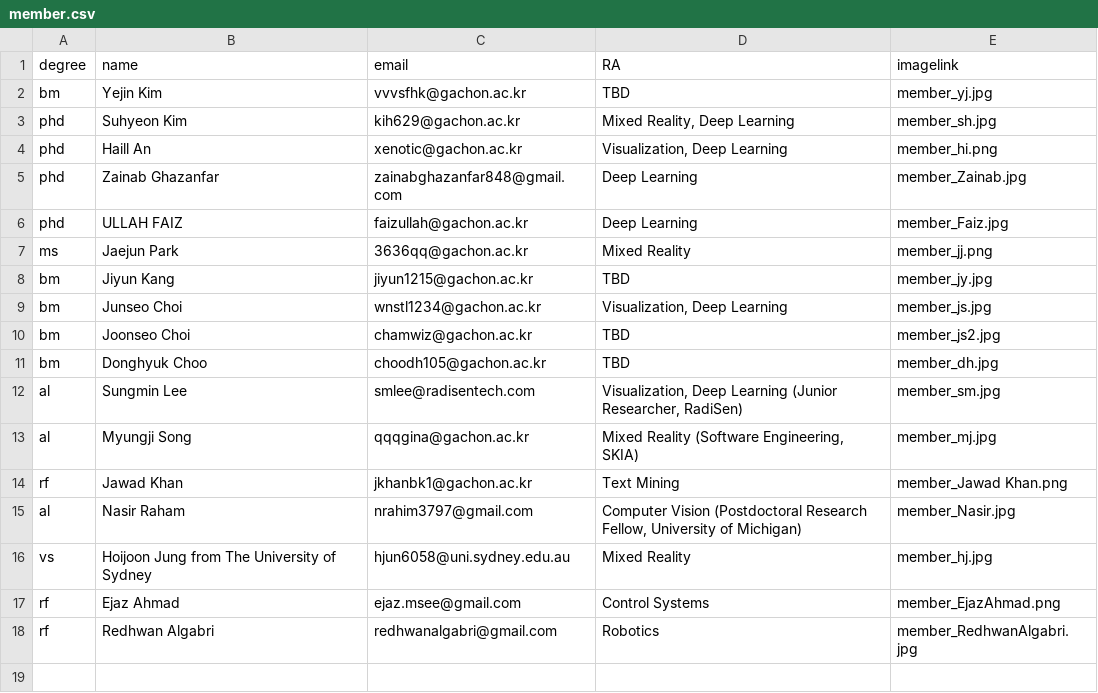
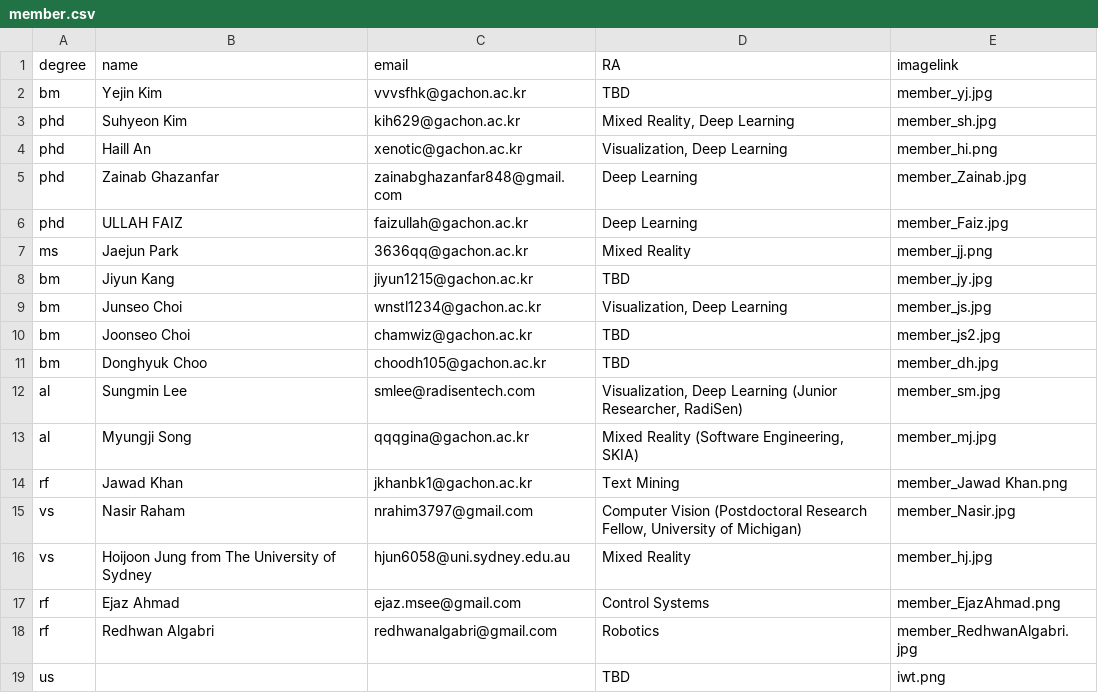
Before and after one commit to Gachon-VisualizationandMixedRealityLab/VOM, a CSV file: assets/csv/member.csv, drawn as a sheet.

Commit message:
250321 update
alumni에서 M.S 문구 제거
visiting scholar member update
Undergraduate Students 이미지 추가
Research text 중 ' 문자가 깨지는 문제 해결
Grant 텍스트 시작 부분 정렬

```diff
--- a/assets/csv/member.csv
+++ b/assets/csv/member.csv
@@ -14,3 +14,3 @@ al,Myungji Song,qqqgina@gachon.ac.kr,"Mixed Reality (Software Engineering, SKIA)
 rf,Jawad Khan,jkhanbk1@gachon.ac.kr,Text Mining,member_Jawad Khan.png
-al,Nasir Raham,nrahim3797@gmail.com,"Computer Vision (Postdoctoral Research Fellow, University of Michigan)",member_Nasir.jpg
+vs,Nasir Raham,nrahim3797@gmail.com,"Computer Vision (Postdoctoral Research Fellow, University of Michigan)",member_Nasir.jpg
 vs,Hoijoon Jung from The University of Sydney,hjun6058@uni.sydney.edu.au,Mixed Reality,member_hj.jpg
@@ -18 +18,2 @@ rf,Ejaz Ahmad,ejaz.msee@gmail.com,Control Systems,member_EjazAhmad.png
 rf,Redhwan Algabri,redhwanalgabri@gmail.com,Robotics,member_RedhwanAlgabri.jpg
+us,,,TBD,iwt.png
```
Also changed, not shown: 4 other files.
